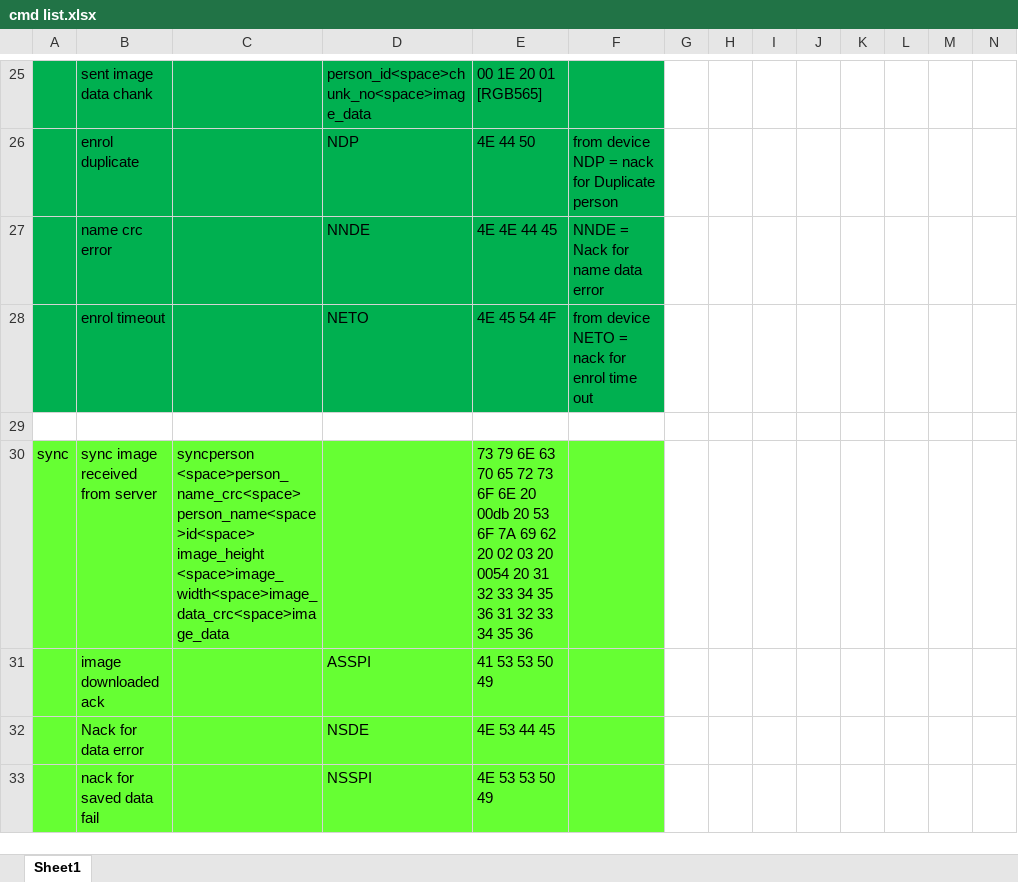
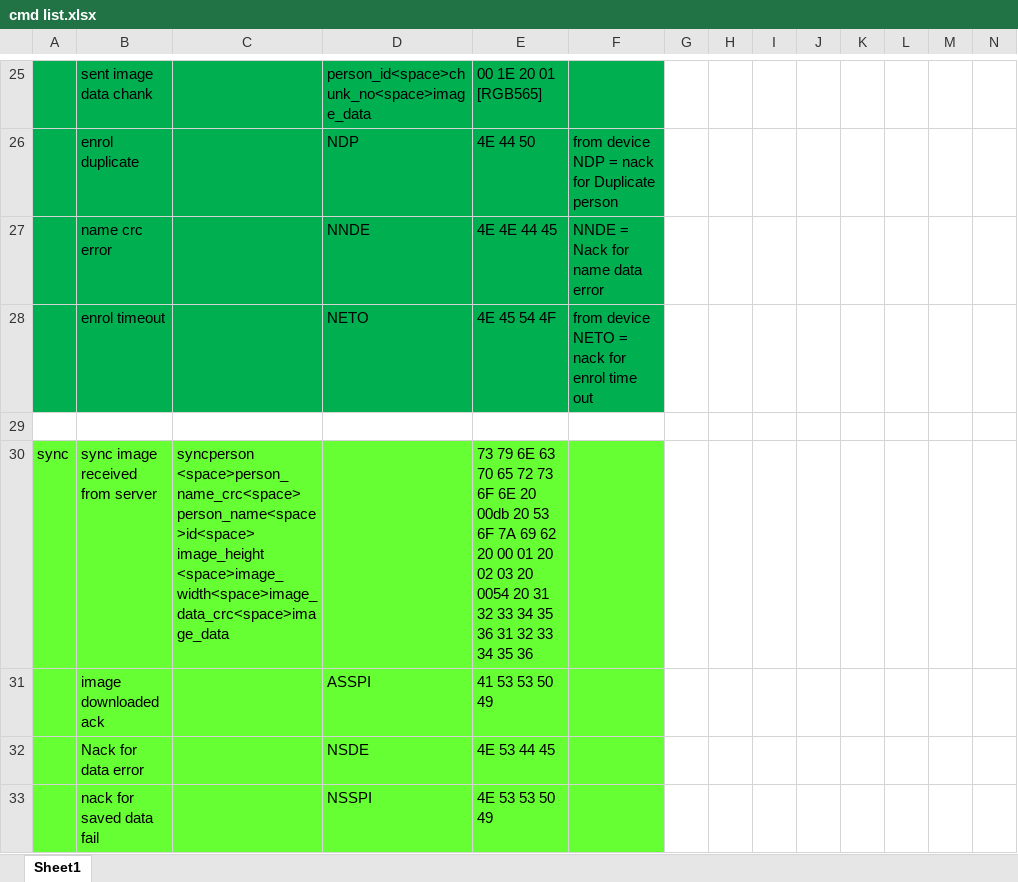
Before and after one commit to sozibalmamun/ESP32_Project, an Excel workbook: doc/cmd list.xlsx, sheet Sheet1, drawn as a sheet; only a part is shown, gaps mark what is left out; values as stored, in another font and other column widths than the file's, no borders; the diff names each change by its address in the sheet, - before the commit and + after, or states it on an @@ line.

```diff
--- a/doc/cmd list.xlsx (sheet Sheet1)
+++ b/doc/cmd list.xlsx (sheet Sheet1)
-E30: …62 20 02 03…
+E30: …62 20 00 01 20 02 03…
```
Also changed, not shown: 3 other files.
